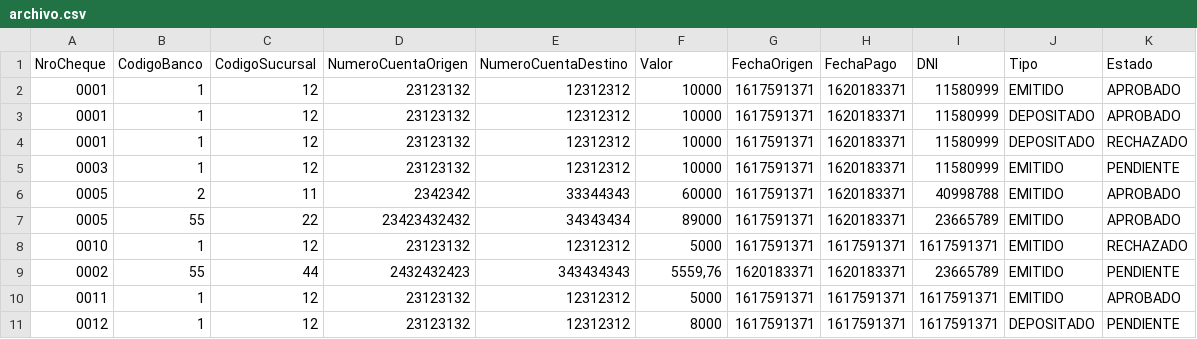
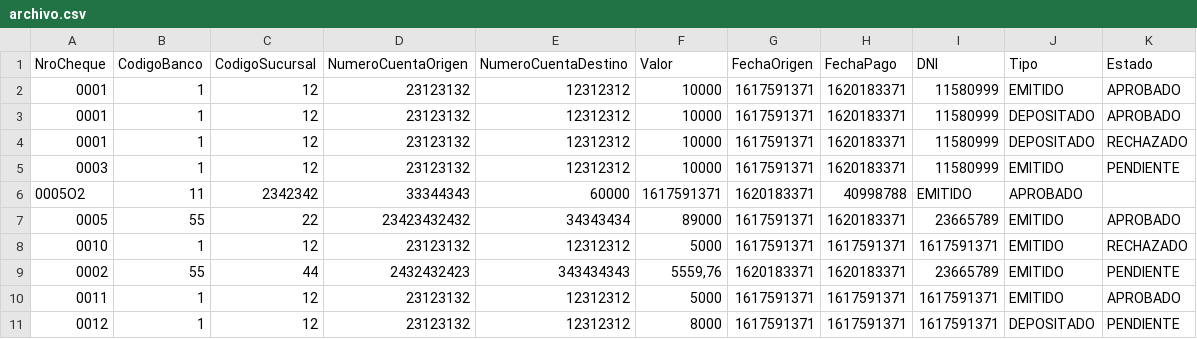
Before and after one commit to GRUPO3-ITBANK/Sprint4-Procesamiento-de-cheques, a CSV file: archivo.csv, drawn as a sheet.

```diff
--- a/archivo.csv
+++ b/archivo.csv
@@ -5,3 +5,3 @@ NroCheque,CodigoBanco,CodigoSucursal,NumeroCuentaOrigen,NumeroCuentaDestino,Valo
 0003,1,12,23123132,12312312,10000,1617591371,1620183371,11580999,EMITIDO,PENDIENTE
-0005,2,11,2342342,33344343,60000,1617591371,1620183371,40998788,EMITIDO,APROBADO
+0005O2,11,2342342,33344343,60000,1617591371,1620183371,40998788,EMITIDO,APROBADO
 0005,55,22,23423432432,34343434,89000,1617591371,1620183371,23665789,EMITIDO,APROBADO
```
Also changed, not shown: 1 other file.
